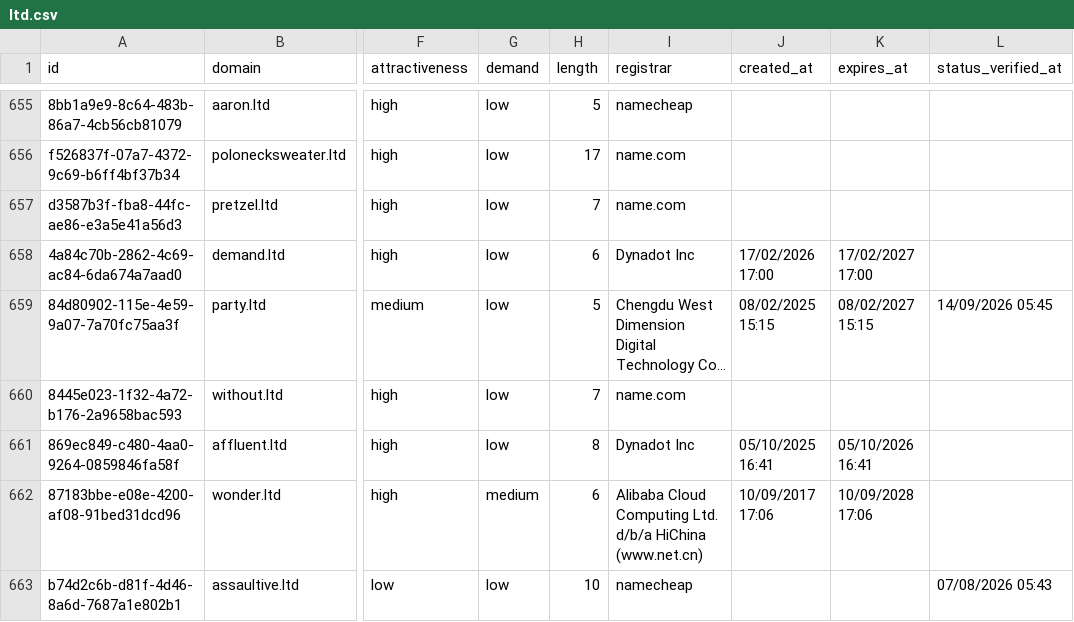
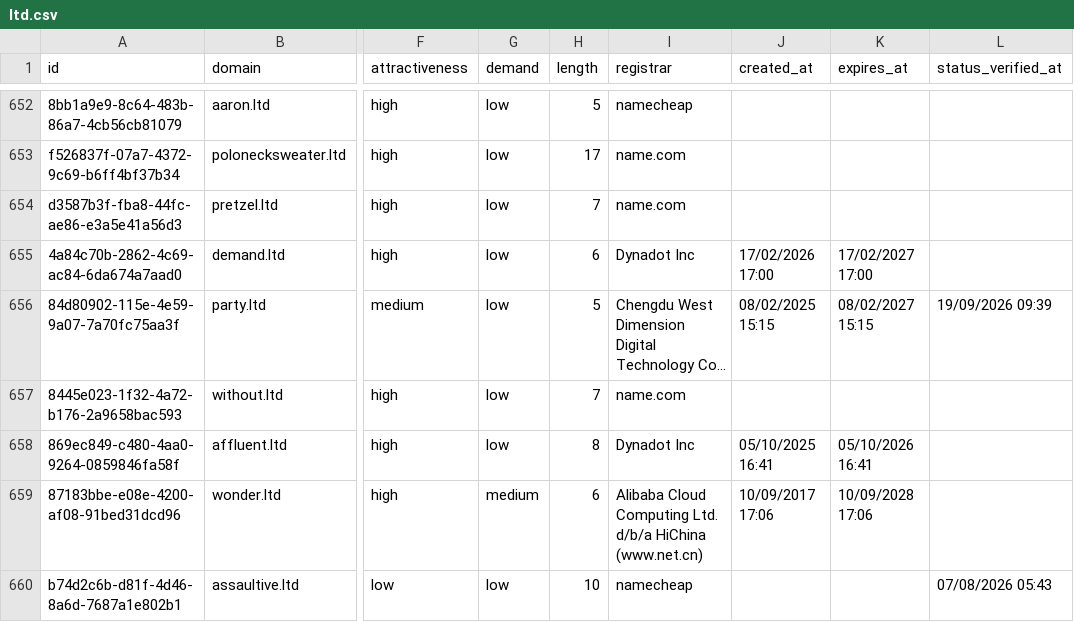
Before and after one commit to UniqueDomains/ltd-oneword-domains, a CSV file: ltd.csv, drawn as a sheet; only a part is shown, gaps mark what is left out; long unchanged cells end in …; addresses are those after the commit; the diff covers the shown part only; the diff names each change by its address in the sheet, - before the commit and + after, or states it on an @@ line.

```diff
--- a/ltd.csv
+++ b/ltd.csv
-L656 (status_verified_at): 14/09/2026 05:45
+L656 (status_verified_at): 19/09/2026 09:39
```
Also changed, not shown: 7 added rows, 7 removed rows and 77 edited cells elsewhere in this file, 4 other files.
